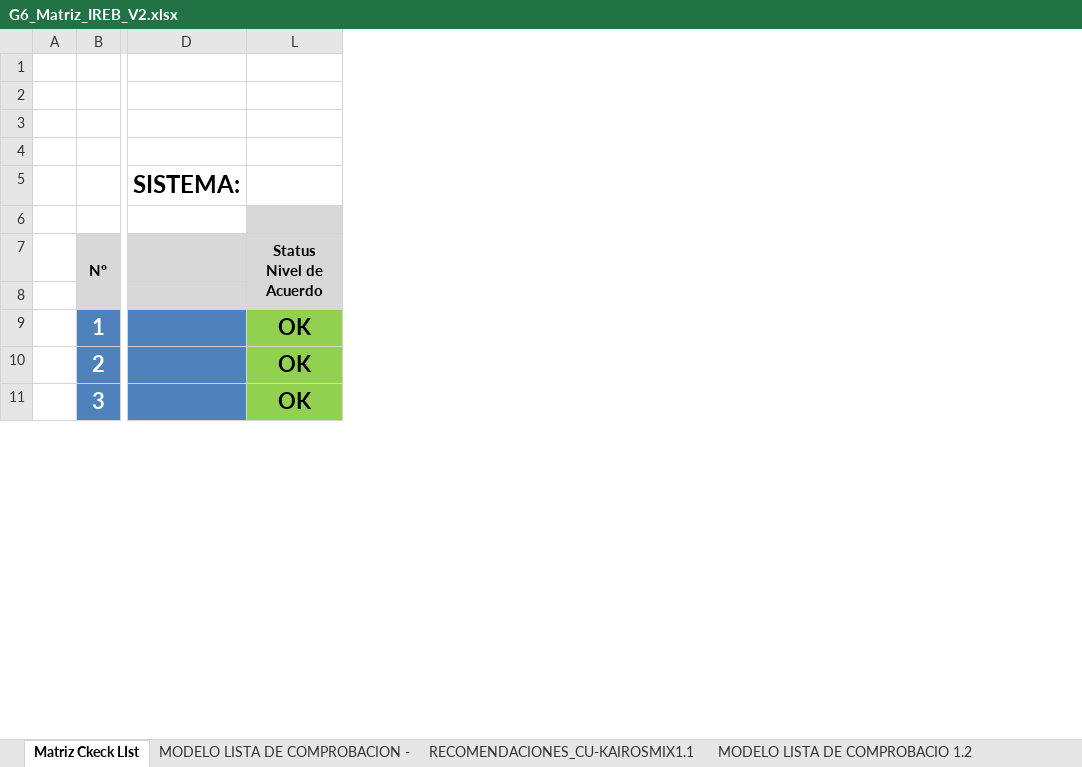
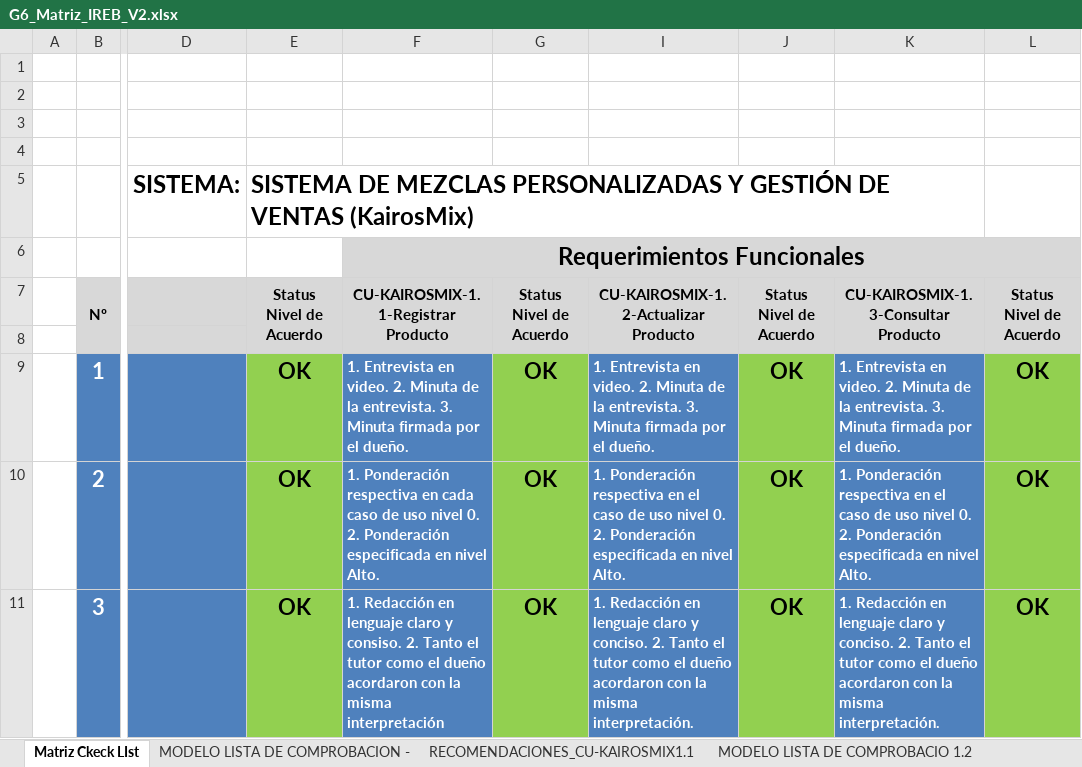
Before and after one commit to FloresCaetano/27837_G6_ADS, an Excel workbook: U1/IREB/G6_Matriz_IREB_V2.xlsx, sheet Matriz Ckeck LIst, drawn as a sheet; only a part is shown, gaps mark what is left out; values as stored, in another font and other column widths than the file's, no borders; ↵ is a line break in a cell; the diff names each change by its address in the sheet, - before the commit and + after, or states it on an @@ line.

Commit message:
Actualizacion matriz IREB

```diff
--- a/U1/IREB/G6_Matriz_IREB_V2.xlsx (sheet Matriz Ckeck LIst)
+++ b/U1/IREB/G6_Matriz_IREB_V2.xlsx (sheet Matriz Ckeck LIst)
@@ column E unhidden, rows 5-11: SISTEMA DE MEZCLAS PERSONALIZADAS Y GESTIÓN DE VENTAS (KairosMix) |  | Status ↵ Nivel de Acuerdo |  | OK | OK | OK @@
@@ column F unhidden, rows 6-11: Requerimientos Funcionales | CU-KAIROSMIX-1.1-Registrar Producto |  | 1. Entrevista en video. 2. Minuta de la entrevista. 3. Minuta firmada por el dueño. | 1. Ponderación respectiva en cada caso de uso nivel 0. 2. Ponderación especificada en nivel Alto. | 1. Redacción en lenguaje claro y consiso. 2. Tanto el tutor como el dueño acordaron con la misma interpretación @@
@@ column G unhidden, rows 7-11: Status ↵ Nivel de Acuerdo |  | OK | OK | OK @@
@@ column I unhidden, rows 7-11: CU-KAIROSMIX-1.2-Actualizar Producto |  | 1. Entrevista en video. 2. Minuta de la entrevista. 3. Minuta firmada por el dueño. | 1. Ponderación respectiva en el caso de uso nivel 0. 2. Ponderación especificada en nivel Alto. | 1. Redacción en lenguaje claro y conciso. 2. Tanto el tutor como el dueño acordaron con la misma interpretación. @@
@@ column J unhidden, rows 7-11: Status ↵ Nivel de Acuerdo |  | OK | OK | OK @@
@@ column K unhidden, rows 7-11: CU-KAIROSMIX-1.3-Consultar Producto |  | 1. Entrevista en video. 2. Minuta de la entrevista. 3. Minuta firmada por el dueño. | 1. Ponderación respectiva en el caso de uso nivel 0. 2. Ponderación especificada en nivel Alto. | 1. Redacción en lenguaje claro y conciso. 2. Tanto el tutor como el dueño acordaron con la misma interpretación. @@
```
Also changed, not shown: sheet RECOMENDACIONES_CU-KAIROSMIX1.2, sheet RECOMENDACIONES_CU-KAIROSMIX1.1, sheet RECOMENDACIONES_CU-KAIROSMIX1.3, sheet RECOMENDACIONES_CU-KAIROSMIX1.4.
